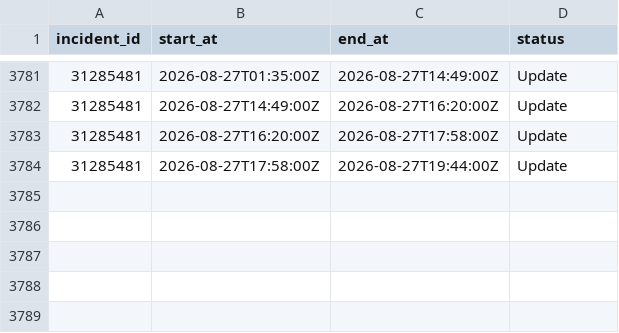
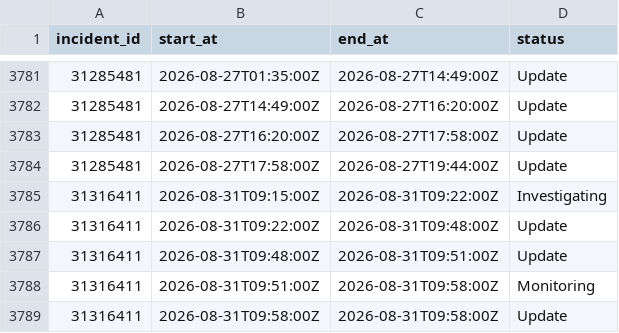
Before and after one commit to mrshu/github-statuses, a CSV file: parsed/segments.csv, drawn as a sheet; only a part is shown, gaps mark what is left out; the diff names each change by its address in the sheet, - before the commit and + after, or states it on an @@ line.

```diff
--- a/parsed/segments.csv
+++ b/parsed/segments.csv
+row 3785: 31316411 | 2026-08-31T09:15:00Z | 2026-08-31T09:22:00Z | Investigating
+row 3786: 31316411 | 2026-08-31T09:22:00Z | 2026-08-31T09:48:00Z | Update
+row 3787: 31316411 | 2026-08-31T09:48:00Z | 2026-08-31T09:51:00Z | Update
+row 3788: 31316411 | 2026-08-31T09:51:00Z | 2026-08-31T09:58:00Z | Monitoring
+row 3789: 31316411 | 2026-08-31T09:58:00Z | 2026-08-31T09:58:00Z | Update
```
Also changed, not shown: parsed/downtime_windows.csv, 1 other file.
